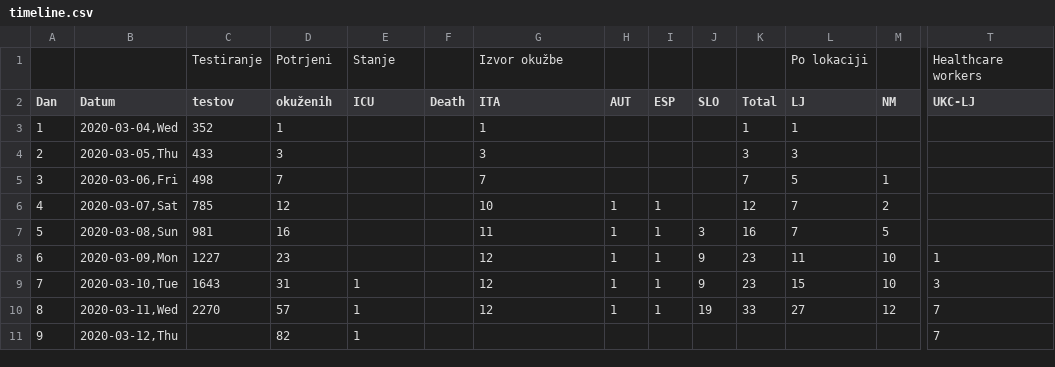
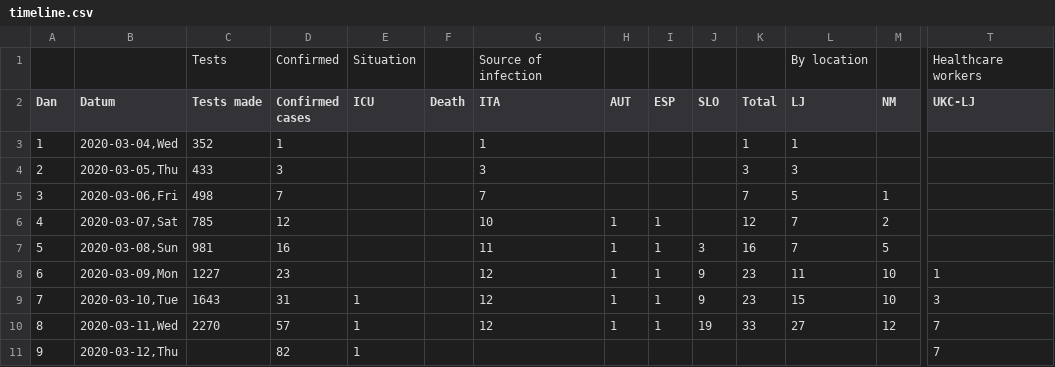
Before and after one commit to overlordtm/COVID19.si, a CSV file: timeline/timeline.csv, drawn as a sheet; only a part is shown, gaps mark what is left out; removed rows and columns are numbered as before the commit, all else as after; rows hold the shown columns only; the diff names each change by its address in the sheet, - before the commit and + after, or states it on an @@ line.

Commit message:
Update timeline.csv
Translate

```diff
--- a/timeline/timeline.csv
+++ b/timeline/timeline.csv
-row 1:  |  | Testiranje | Potrjeni | Stanje |  | Izvor okužbe |  |  |  |  | Po lokaciji |  | Healthcare workers
+row 1:  |  | Tests | Confirmed | Situation |  | Source of infection |  |  |  |  | By location |  | Healthcare workers
-C2: testov
+C2: Tests made
-D2: okuženih
+D2: Confirmed cases
```
